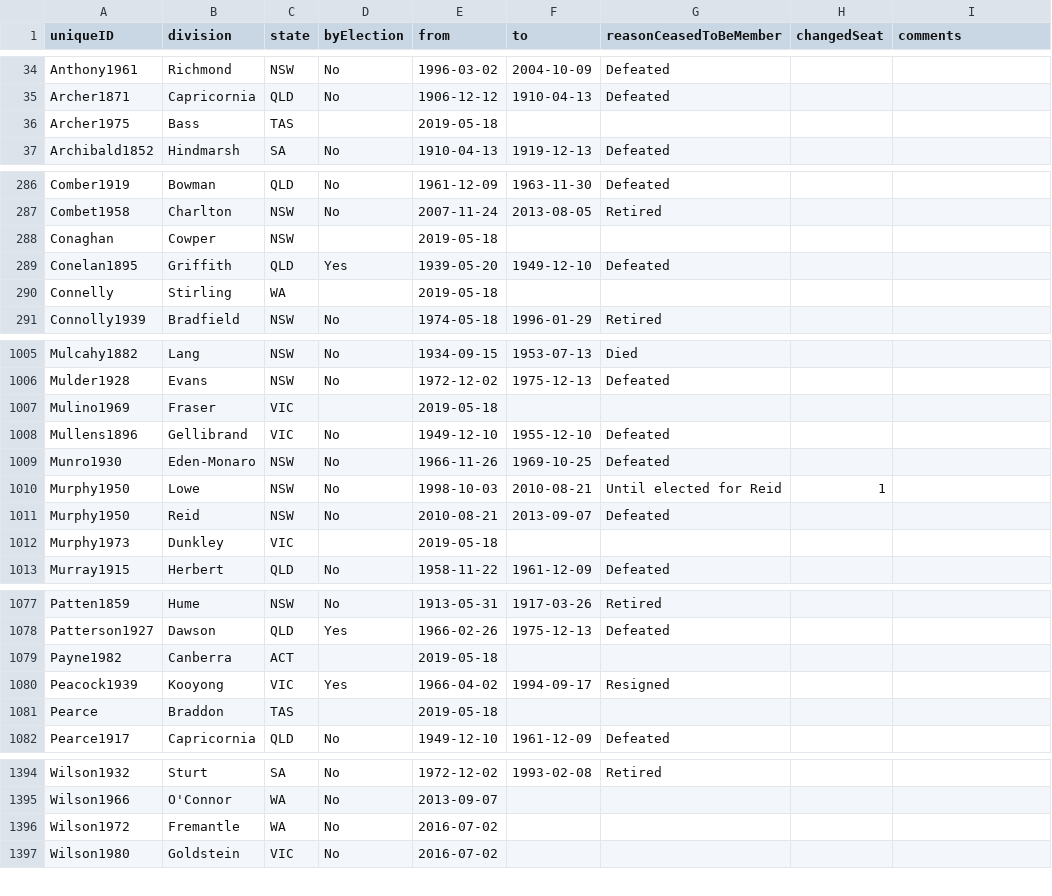
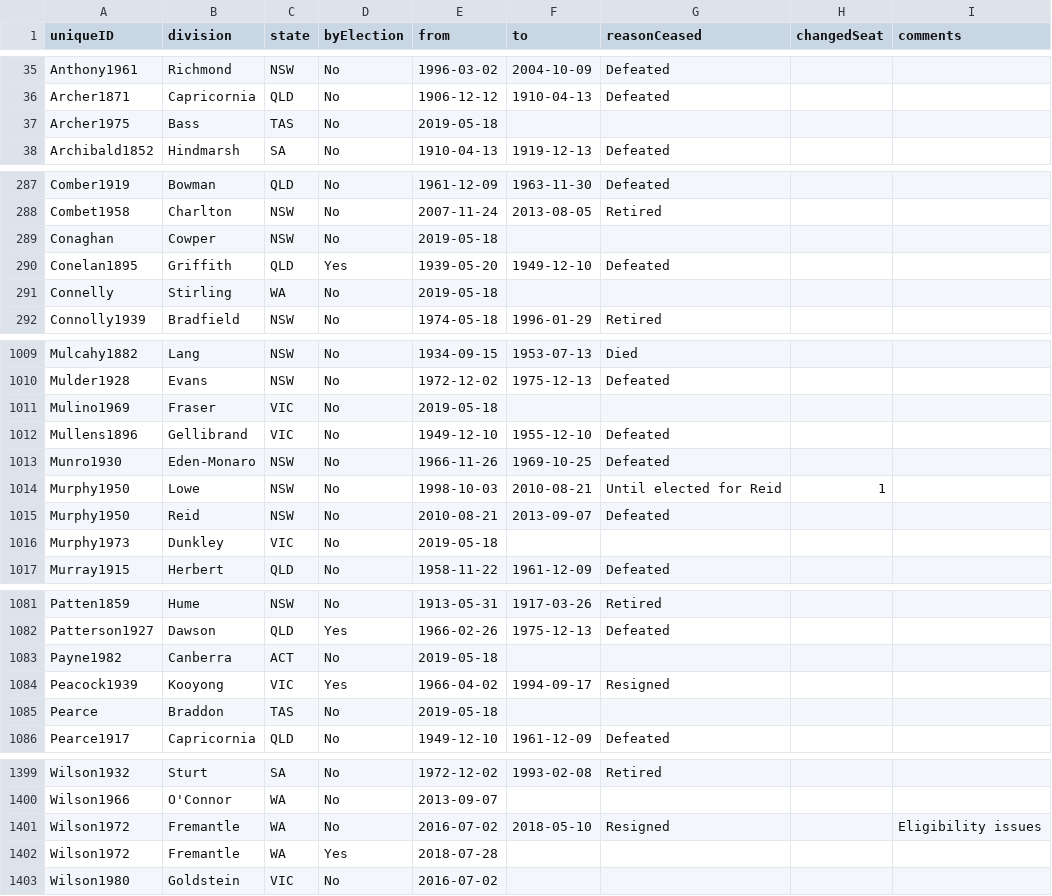
Before and after one commit to RohanAlexander/AustralianPoliticians, a CSV file: data-raw/by_division-mps.csv, drawn as a sheet; only a part is shown, gaps mark what is left out; the diff covers the shown part only.

```diff
--- a/data-raw/by_division-mps.csv
+++ b/data-raw/by_division-mps.csv
@@ -1 +1 @@
-uniqueID,division,state,byElection,from,to,reasonCeasedToBeMember,changedSeat,comments
+uniqueID,division,state,byElection,from,to,reasonCeased,changedSeat,comments
@@ -35,3 +36,3 @@ Anthony1961,Richmond,NSW,No,1996-03-02,2004-10-09,Defeated,,
 Archer1871,Capricornia,QLD,No,1906-12-12,1910-04-13,Defeated,,
-Archer1975,Bass,TAS,,2019-05-18,,,,
+Archer1975,Bass,TAS,No,2019-05-18,,,,
 Archibald1852,Hindmarsh,SA,No,1910-04-13,1919-12-13,Defeated,,
@@ -287,5 +288,5 @@ Comber1919,Bowman,QLD,No,1961-12-09,1963-11-30,Defeated,,
 Combet1958,Charlton,NSW,No,2007-11-24,2013-08-05,Retired,,
-Conaghan,Cowper,NSW,,2019-05-18,,,,
+Conaghan,Cowper,NSW,No,2019-05-18,,,,
 Conelan1895,Griffith,QLD,Yes,1939-05-20,1949-12-10,Defeated,,
-Connelly,Stirling,WA,,2019-05-18,,,,
+Connelly,Stirling,WA,No,2019-05-18,,,,
 Connolly1939,Bradfield,NSW,No,1974-05-18,1996-01-29,Retired,,
@@ -1006,3 +1010,3 @@ Mulcahy1882,Lang,NSW,No,1934-09-15,1953-07-13,Died,,
 Mulder1928,Evans,NSW,No,1972-12-02,1975-12-13,Defeated,,
-Mulino1969,Fraser,VIC,,2019-05-18,,,,
+Mulino1969,Fraser,VIC,No,2019-05-18,,,,
 Mullens1896,Gellibrand,VIC,No,1949-12-10,1955-12-10,Defeated,,
@@ -1011,3 +1015,3 @@ Murphy1950,Lowe,NSW,No,1998-10-03,2010-08-21,Until elected for Reid,1,
 Murphy1950,Reid,NSW,No,2010-08-21,2013-09-07,Defeated,,
-Murphy1973,Dunkley,VIC,,2019-05-18,,,,
+Murphy1973,Dunkley,VIC,No,2019-05-18,,,,
 Murray1915,Herbert,QLD,No,1958-11-22,1961-12-09,Defeated,,
@@ -1078,5 +1082,5 @@ Patten1859,Hume,NSW,No,1913-05-31,1917-03-26,Retired,,
 Patterson1927,Dawson,QLD,Yes,1966-02-26,1975-12-13,Defeated,,
-Payne1982,Canberra,ACT,,2019-05-18,,,,
+Payne1982,Canberra,ACT,No,2019-05-18,,,,
 Peacock1939,Kooyong,VIC,Yes,1966-04-02,1994-09-17,Resigned,,
-Pearce,Braddon,TAS,,2019-05-18,,,,
+Pearce,Braddon,TAS,No,2019-05-18,,,,
 Pearce1917,Capricornia,QLD,No,1949-12-10,1961-12-09,Defeated,,
@@ -1395,3 +1400,4 @@ Wilson1932,Sturt,SA,No,1972-12-02,1993-02-08,Retired,,
 Wilson1966,O'Connor,WA,No,2013-09-07,,,,
-Wilson1972,Fremantle,WA,No,2016-07-02,,,,
+Wilson1972,Fremantle,WA,No,2016-07-02,2018-05-10,Resigned,,Eligibility issues
+Wilson1972,Fremantle,WA,Yes,2018-07-28,,,,
 Wilson1980,Goldstein,VIC,No,2016-07-02,,,,
```
Also changed, not shown: 5 added rows and 30 edited cells elsewhere in this file, 15 other files.
